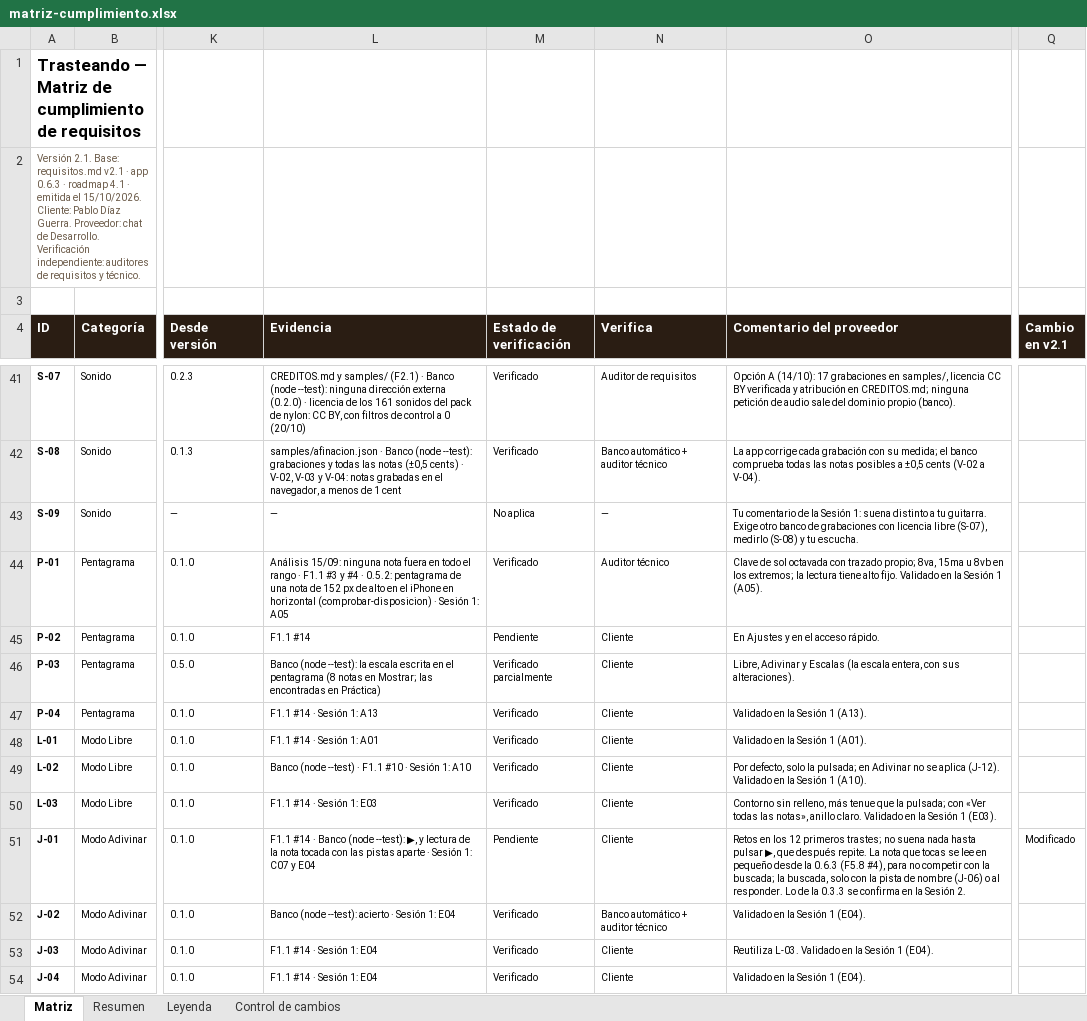
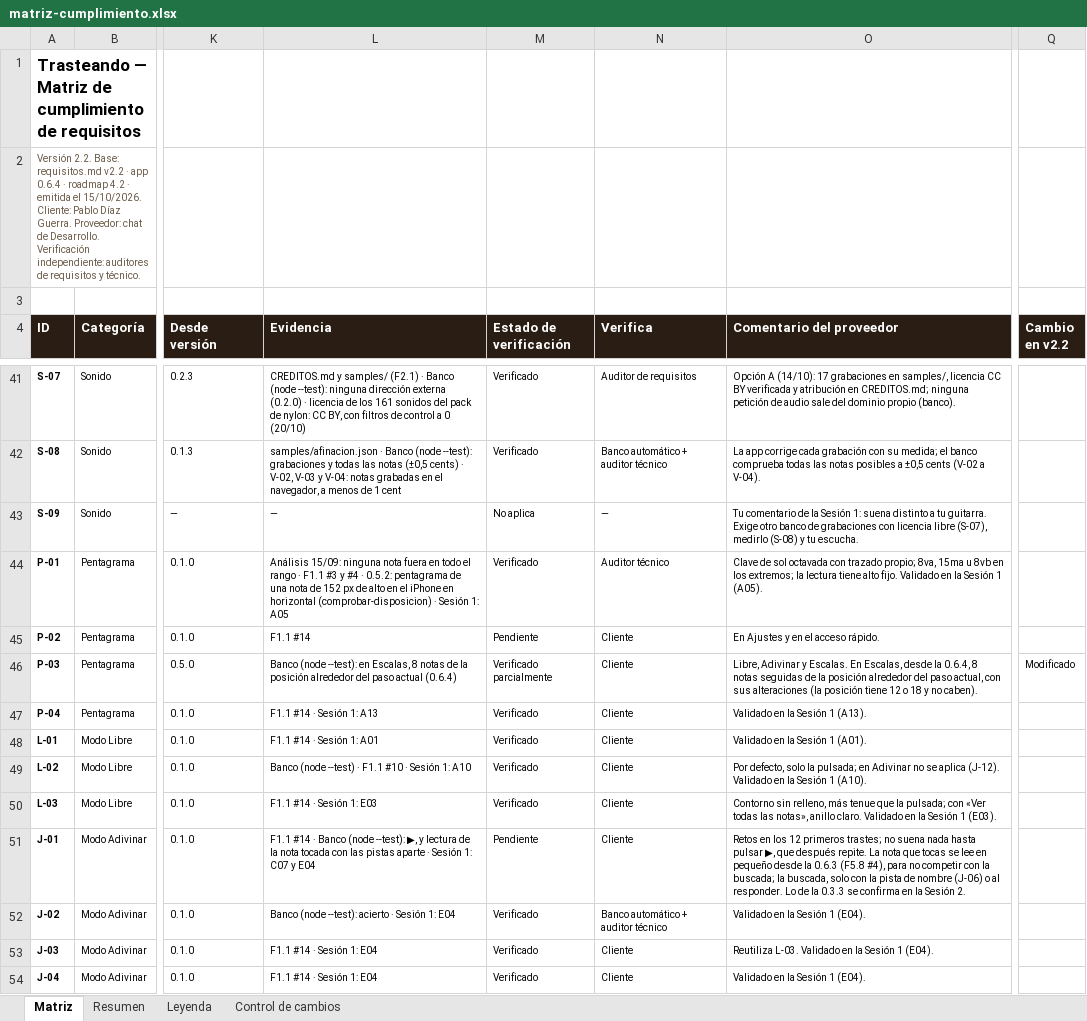
Before and after one commit to pdigue/guitarra, an Excel workbook: docs/matriz-cumplimiento.xlsx, sheet Matriz, drawn as a sheet; only a part is shown, gaps mark what is left out; values as stored, in another font and other column widths than the file's, no borders; conditional formats not drawn; the diff covers the shown part only; the diff names each change by its address in the sheet, - before the commit and + after, or states it on an @@ line.

```diff
--- a/docs/matriz-cumplimiento.xlsx (sheet Matriz)
+++ b/docs/matriz-cumplimiento.xlsx (sheet Matriz)
-A2 (ID): Versión 2.1. Base: requisitos.md v2.1 · app 0.6.3 · roadmap 4.1 · emitida…
+A2 (ID): Versión 2.2. Base: requisitos.md v2.2 · app 0.6.4 · roadmap 4.2 · emitida…
-Q4: Cambio en v2.1
+Q4: Cambio en v2.2
-L46 (Evidencia): …(node --test): la escala escrita en el pentagrama (8 notas en Mostrar; las encontradas en Práctica)
+L46 (Evidencia): …(node --test): en Escalas, 8 notas de la posición alrededor del paso actual (0.6.4)
-O46 (Comentario del proveedor): …Adivinar y Escalas (la escala entera, con sus alteraciones).
+O46 (Comentario del proveedor): …Adivinar y Escalas. En Escalas, desde la 0.6.4, 8 notas seguidas de la posición alrededor del paso actual, con sus alteraciones (la posición tiene 12 o 18 y no caben).
-Q46 (Cambio en v2.2): (empty)
+Q46 (Cambio en v2.2): Modificado
-Q51 (Cambio en v2.2): Modificado
+Q51 (Cambio en v2.2): (empty)
```
Also changed, not shown: 2 added rows and 38 edited cells elsewhere in this sheet, sheet Resumen, sheet Control de cambios, 20 other files.
